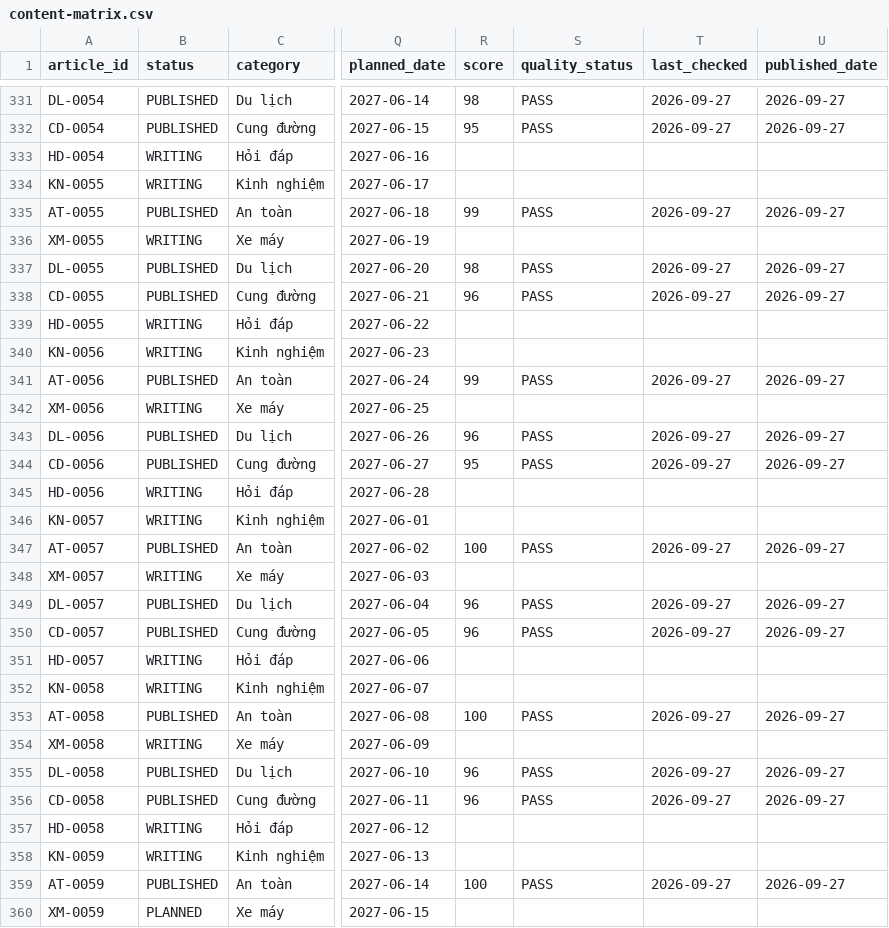
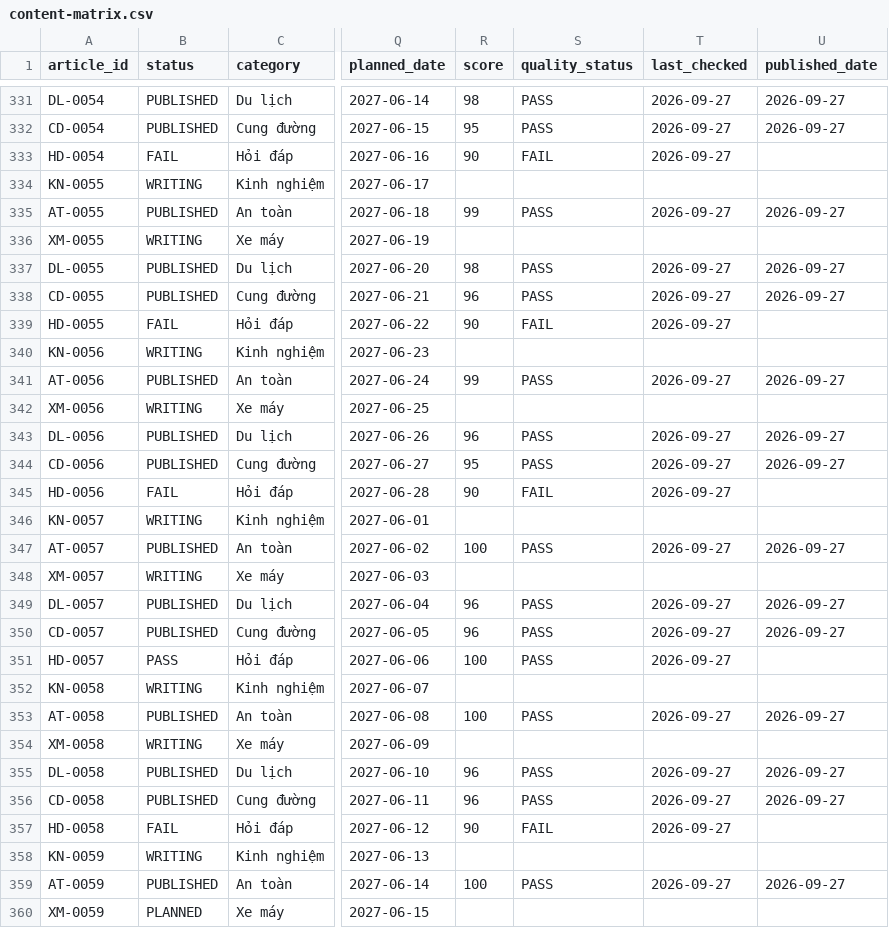
Before and after one commit to thuexemayhanoi/shop, a CSV file: data/content-matrix.csv, drawn as a sheet; only a part is shown, gaps mark what is left out; the diff names each change by its address in the sheet, - before the commit and + after, or states it on an @@ line.

```diff
--- a/data/content-matrix.csv
+++ b/data/content-matrix.csv
-B333 (status): WRITING
+B333 (status): FAIL
-R333 (score): (empty)
+R333 (score): 90
-S333 (quality_status): (empty)
+S333 (quality_status): FAIL
-T333 (last_checked): (empty)
+T333 (last_checked): 2026-09-27
-B339 (status): WRITING
+B339 (status): FAIL
-R339 (score): (empty)
+R339 (score): 90
-S339 (quality_status): (empty)
+S339 (quality_status): FAIL
-T339 (last_checked): (empty)
+T339 (last_checked): 2026-09-27
-B345 (status): WRITING
+B345 (status): FAIL
-R345 (score): (empty)
+R345 (score): 90
-S345 (quality_status): (empty)
+S345 (quality_status): FAIL
-T345 (last_checked): (empty)
+T345 (last_checked): 2026-09-27
-B351 (status): WRITING
+B351 (status): PASS
-R351 (score): (empty)
+R351 (score): 100
-S351 (quality_status): (empty)
+S351 (quality_status): PASS
-T351 (last_checked): (empty)
+T351 (last_checked): 2026-09-27
-B357 (status): WRITING
+B357 (status): FAIL
-R357 (score): (empty)
+R357 (score): 90
-S357 (quality_status): (empty)
+S357 (quality_status): FAIL
-T357 (last_checked): (empty)
+T357 (last_checked): 2026-09-27
```
Also changed, not shown: 4 other files.
